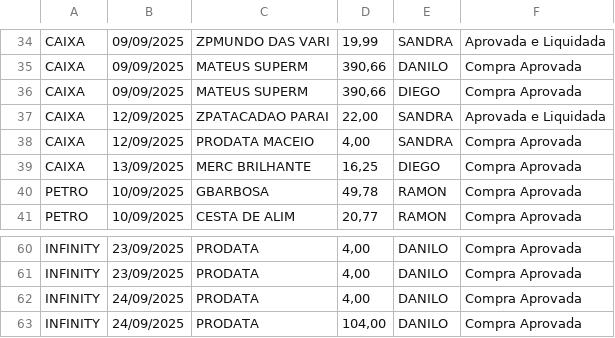
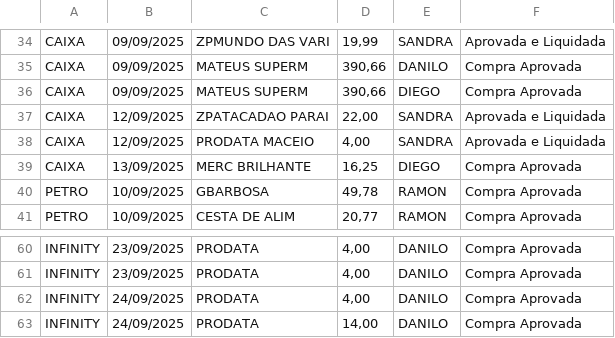
Before and after one commit to eudaanilo/app_cartao_credito_completo, a CSV file: movimentacoes_cartao.csv, drawn as a sheet; only a part is shown, gaps mark what is left out.

Commit message:
Novas movimentações adicionadas.

```diff
--- a/movimentacoes_cartao.csv
+++ b/movimentacoes_cartao.csv
@@ -37,3 +37,3 @@ CAIXA,09/09/2025,MATEUS SUPERM,"390,66",DIEGO,Compra Aprovada
 CAIXA,12/09/2025,ZPATACADAO PARAI,"22,00",SANDRA,Aprovada e Liquidada
-CAIXA,12/09/2025,PRODATA MACEIO,"4,00",SANDRA,Compra Aprovada
+CAIXA,12/09/2025,PRODATA MACEIO,"4,00",SANDRA,Aprovada e Liquidada
 CAIXA,13/09/2025,MERC BRILHANTE,"16,25",DIEGO,Compra Aprovada
@@ -62,2 +62,2 @@ INFINITY,23/09/2025,PRODATA,"4,00",DANILO,Compra Aprovada
 INFINITY,24/09/2025,PRODATA,"4,00",DANILO,Compra Aprovada
-INFINITY,24/09/2025,PRODATA,"104,00",DANILO,Compra Aprovada
+INFINITY,24/09/2025,PRODATA,"14,00",DANILO,Compra Aprovada
```
